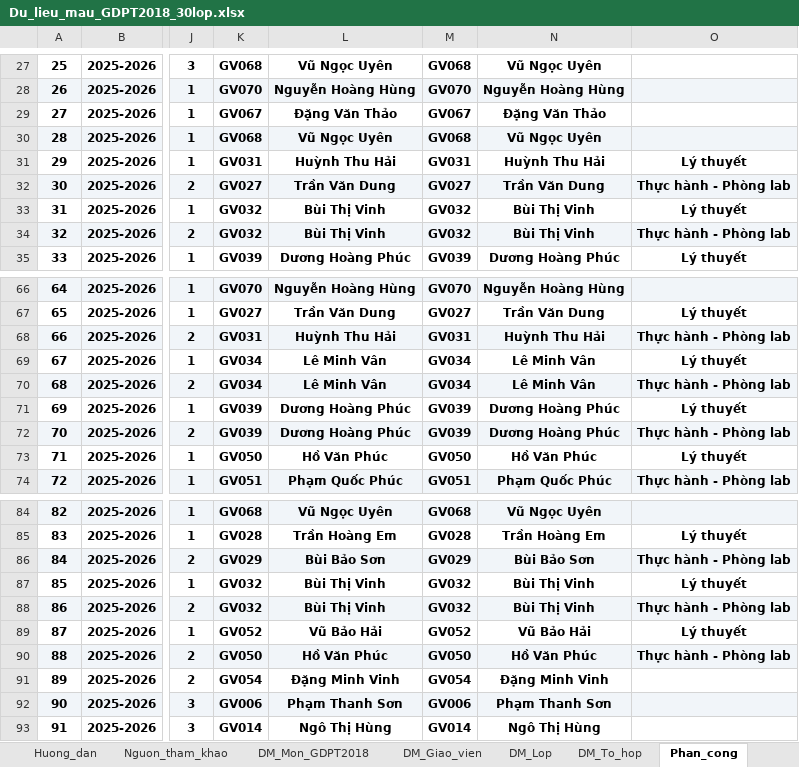
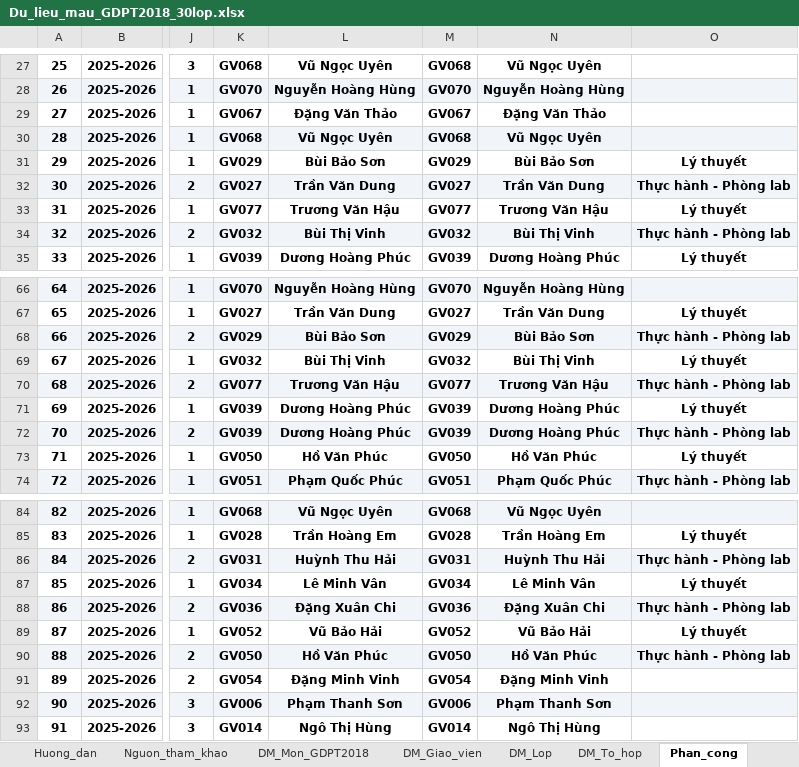
Before and after one commit to Khoidev-01/Timetable_Gen, an Excel workbook: Du_lieu_mau_GDPT2018_30lop.xlsx, sheet Phan_cong, drawn as a sheet; only a part is shown, gaps mark what is left out; values as stored, in another font and other column widths than the file's, no borders; the diff covers the shown part only; the diff names each change by its address in the sheet, - before the commit and + after, or states it on an @@ line.

```diff
--- a/Du_lieu_mau_GDPT2018_30lop.xlsx (sheet Phan_cong)
+++ b/Du_lieu_mau_GDPT2018_30lop.xlsx (sheet Phan_cong)
-K31: GV031
+K31: GV029
-L31: Huỳnh Thu Hải
+L31: Bùi Bảo Sơn
-M31: GV031
+M31: GV029
-N31: Huỳnh Thu Hải
+N31: Bùi Bảo Sơn
-K33: GV032
+K33: GV077
-L33: Bùi Thị Vinh
+L33: Trương Văn Hậu
-M33: GV032
+M33: GV077
-N33: Bùi Thị Vinh
+N33: Trương Văn Hậu
-K68: GV031
+K68: GV029
-L68: Huỳnh Thu Hải
+L68: Bùi Bảo Sơn
-M68: GV031
+M68: GV029
-N68: Huỳnh Thu Hải
+N68: Bùi Bảo Sơn
-K69: GV034
+K69: GV032
-L69: Lê Minh Vân
+L69: Bùi Thị Vinh
-M69: GV034
+M69: GV032
-N69: Lê Minh Vân
+N69: Bùi Thị Vinh
-K70: GV034
+K70: GV077
-L70: Lê Minh Vân
+L70: Trương Văn Hậu
-M70: GV034
+M70: GV077
-N70: Lê Minh Vân
+N70: Trương Văn Hậu
-K86: GV029
+K86: GV031
-L86: Bùi Bảo Sơn
+L86: Huỳnh Thu Hải
-M86: GV029
+M86: GV031
-N86: Bùi Bảo Sơn
+N86: Huỳnh Thu Hải
-K87: GV032
+K87: GV034
-L87: Bùi Thị Vinh
+L87: Lê Minh Vân
-M87: GV032
+M87: GV034
-N87: Bùi Thị Vinh
+N87: Lê Minh Vân
-K88: GV032
+K88: GV036
-L88: Bùi Thị Vinh
+L88: Đặng Xuân Chi
-M88: GV032
+M88: GV036
-N88: Bùi Thị Vinh
+N88: Đặng Xuân Chi
```
Also changed, not shown: 244 edited cells elsewhere in this sheet, sheet Tong_hop_GV, sheet DM_Giao_vien, 5 other files.
